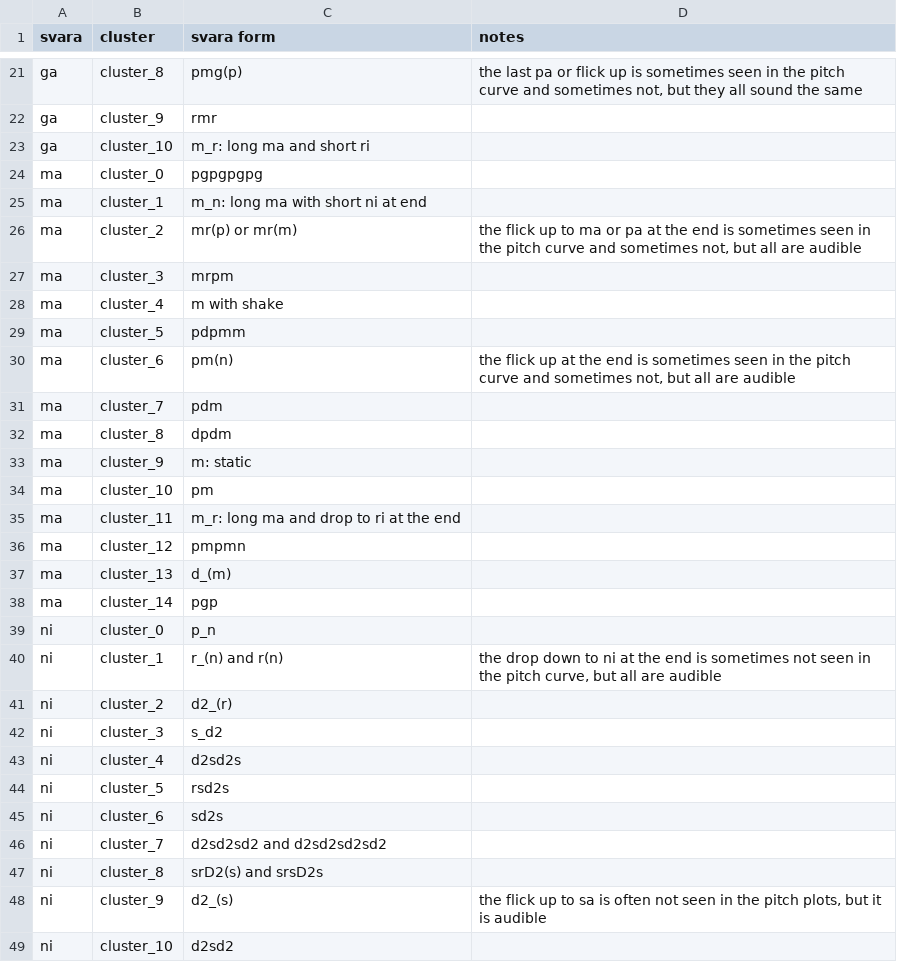
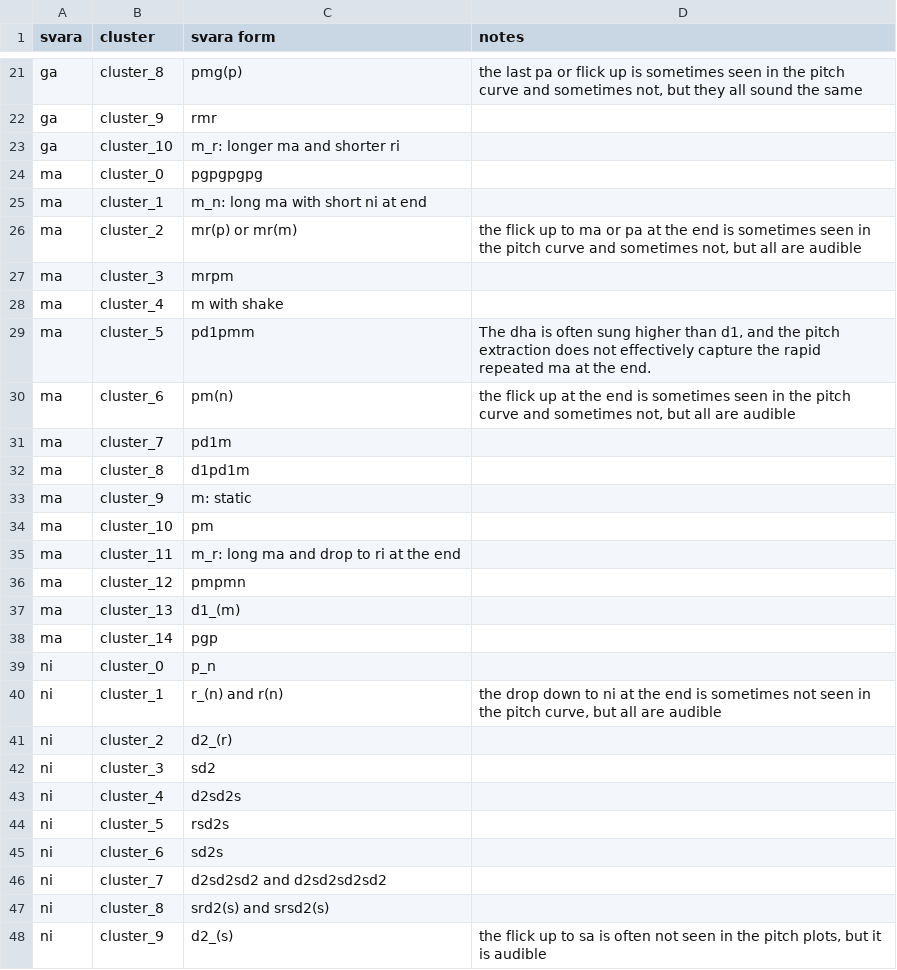
Before and after one commit to thomasgnuttall/svara-forms, a TSV file: results/final/svara_forms_data_dictionary.tsv, drawn as a sheet; only a part is shown, gaps mark what is left out; the shorter side is filled out with more unchanged rows.

```diff
--- a/results/final/svara_forms_data_dictionary.tsv
+++ b/results/final/svara_forms_data_dictionary.tsv
@@ -22,3 +22,3 @@ ga	cluster_8	pmg(p)	the last pa or flick up is sometimes seen in the pitch curve
 ga	cluster_9	rmr	
-ga	cluster_10	m_r: long ma and short ri	
+ga	cluster_10	m_r: longer ma and shorter ri	
 ma	cluster_0	pgpgpgpg	
@@ -28,6 +28,6 @@ ma	cluster_3	mrpm
 ma	cluster_4	m with shake	
-ma	cluster_5	pdpmm	
+ma	cluster_5	pd1pmm	The dha is often sung higher than d1, and the pitch extraction does not effectively capture the rapid repeated ma at the end.	
 ma	cluster_6	pm(n)	the flick up at the end is sometimes seen in the pitch curve and sometimes not, but all are audible
-ma	cluster_7	pdm	
-ma	cluster_8	dpdm	
+ma	cluster_7	pd1m	
+ma	cluster_8	d1pd1m	
 ma	cluster_9	m: static	
@@ -36,3 +36,3 @@ ma	cluster_11	m_r: long ma and drop to ri at the end
 ma	cluster_12	pmpmn	
-ma	cluster_13	d_(m)	
+ma	cluster_13	d1_(m)	
 ma	cluster_14	pgp	
@@ -41,3 +41,3 @@ ni	cluster_1	r_(n) and r(n)	the drop down to ni at the end is sometimes not seen
 ni	cluster_2	d2_(r)	
-ni	cluster_3	s_d2 	
+ni	cluster_3	sd2 	
 ni	cluster_4	d2sd2s	
@@ -46,3 +46,3 @@ ni	cluster_6	sd2s
 ni	cluster_7	d2sd2sd2 and d2sd2sd2sd2	
-ni	cluster_8	srD2(s) and srsD2s	
+ni	cluster_8	srd2(s) and srsd2(s)	
 ni	cluster_9	d2_(s)	the flick up to sa is often not seen in the pitch plots, but it is audible
```
Also changed, not shown: 6 other files.
